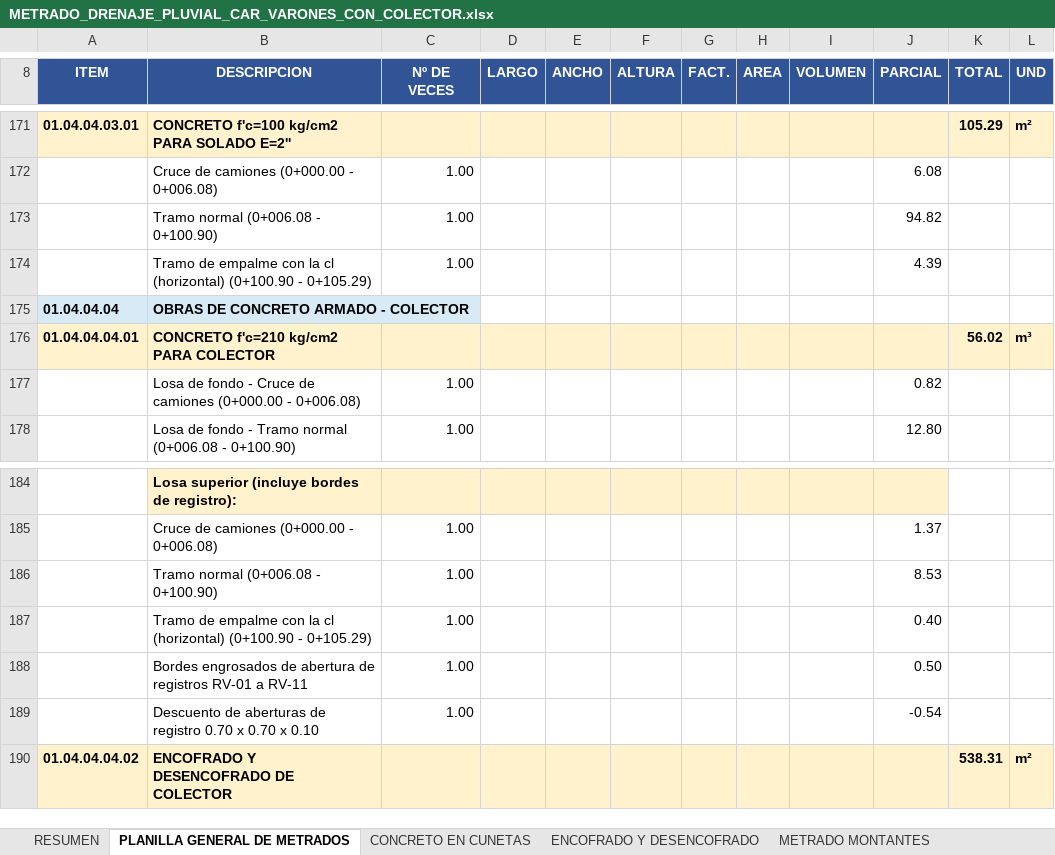
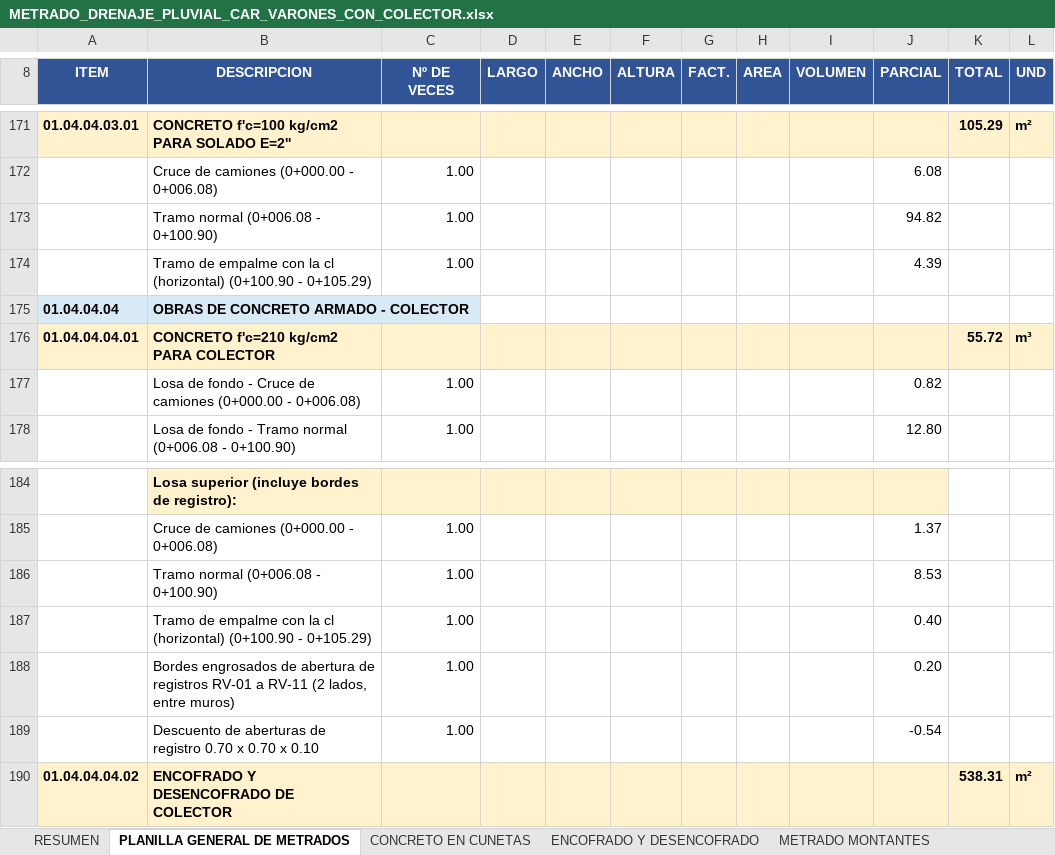
Before and after one commit to josedelcarmenpizarrosuarez10-debug/holaaa, an Excel workbook: entregables_varones/METRADO_DRENAJE_PLUVIAL_CAR_VARONES_CON_COLECTOR.xlsx, sheet PLANILLA GENERAL DE METRADOS, drawn as a sheet; only a part is shown, gaps mark what is left out; values as stored, in another font and other column widths than the file's, no borders; removed rows and columns are numbered as before the commit, all else as after; the diff names each change by its address in the sheet, - before the commit and + after, or states it on an @@ line.

```diff
--- a/entregables_varones/METRADO_DRENAJE_PLUVIAL_CAR_VARONES_CON_COLECTOR.xlsx (sheet PLANILLA GENERAL DE METRADOS)
+++ b/entregables_varones/METRADO_DRENAJE_PLUVIAL_CAR_VARONES_CON_COLECTOR.xlsx (sheet PLANILLA GENERAL DE METRADOS)
-K176 (TOTAL): 56.02
+K176 (TOTAL): 55.72
-row 188:  | Bordes engrosados de abertura de registros RV-01 a RV-11 | 1.00 |  |  |  |  |  |  | 0.50
+row 188:  | Bordes engrosados de abertura de registros RV-01 a RV-11 (2 lados, entre muros) | 1.00 |  |  |  |  |  |  | 0.20
```
Also changed, not shown: sheet COLECTOR INSUMOS, sheet COLECTOR CONCRETO, sheet COLECTOR PARAMETROS, sheet COLECTOR REGISTROS Y TAPAS, sheet RESUMEN, insumos/metrados_vigentes/METRADO_DRENAJE_PLUVIAL_CAR_VARONES.xlsx, 27 other files.
